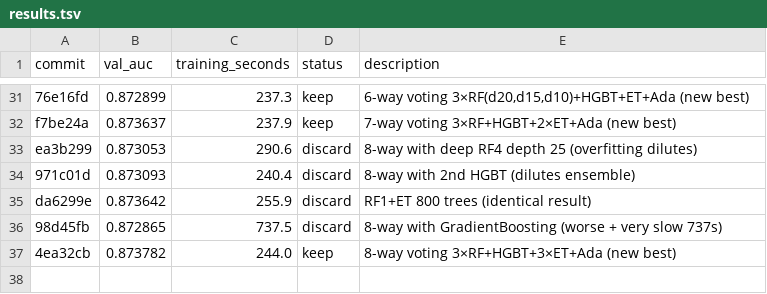
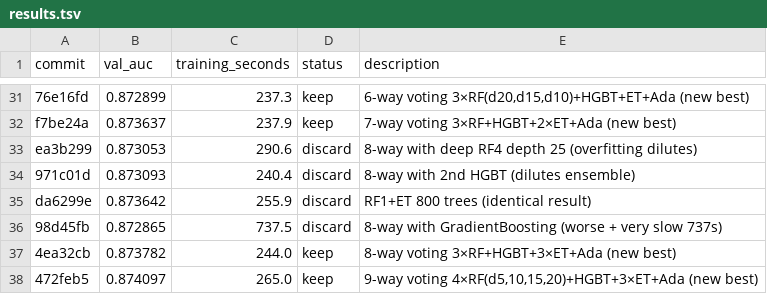
Before and after one commit to camerhann/autoresearch, a TSV file: results.tsv, drawn as a sheet; only a part is shown, gaps mark what is left out.

Commit message:
results: keep AUC 0.8741 — very shallow RF4 extends depth range

```diff
--- a/results.tsv
+++ b/results.tsv
@@ -37 +37,2 @@ da6299e	0.873642	255.9	discard	RF1+ET 800 trees (identical result)
 4ea32cb	0.873782	244.0	keep	8-way voting 3×RF+HGBT+3×ET+Ada (new best)
+472feb5	0.874097	265.0	keep	9-way voting 4×RF(d5,10,15,20)+HGBT+3×ET+Ada (new best)
```
Also changed, not shown: 1 other file.
